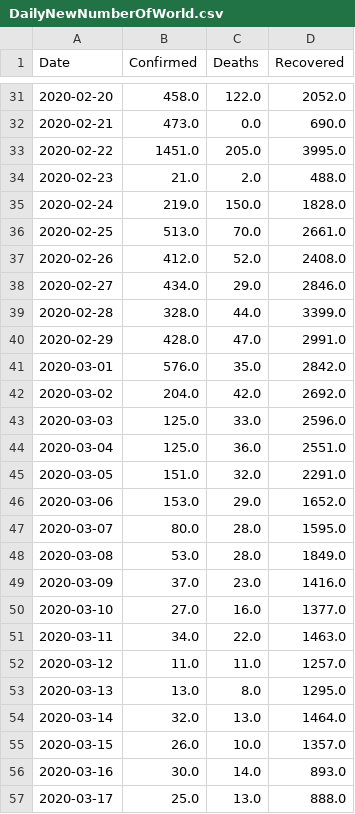
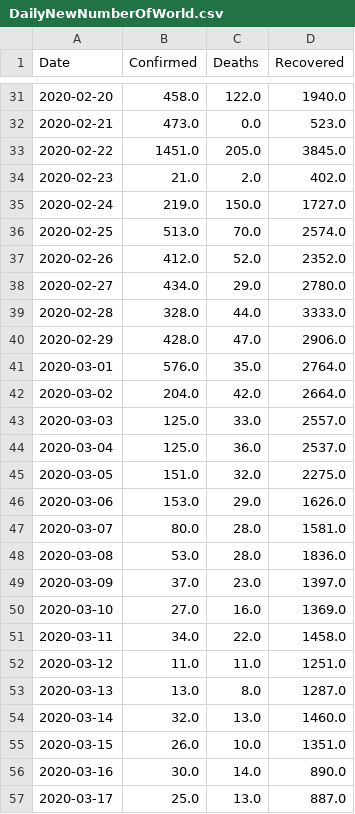
Before and after one commit to suen049/COVID19-Data-IBSDataScienceGroup, a CSV file: Data/DailyNewNumberOfWorld.csv, drawn as a sheet; only a part is shown, gaps mark what is left out; the diff covers the shown part only.

```diff
--- a/Data/DailyNewNumberOfWorld.csv
+++ b/Data/DailyNewNumberOfWorld.csv
@@ -31,27 +31,27 @@ Date,Confirmed,Deaths,Recovered
-2020-02-20,458.0,122.0,2052.0
-2020-02-21,473.0,0.0,690.0
-2020-02-22,1451.0,205.0,3995.0
-2020-02-23,21.0,2.0,488.0
-2020-02-24,219.0,150.0,1828.0
-2020-02-25,513.0,70.0,2661.0
-2020-02-26,412.0,52.0,2408.0
-2020-02-27,434.0,29.0,2846.0
-2020-02-28,328.0,44.0,3399.0
-2020-02-29,428.0,47.0,2991.0
-2020-03-01,576.0,35.0,2842.0
-2020-03-02,204.0,42.0,2692.0
-2020-03-03,125.0,33.0,2596.0
-2020-03-04,125.0,36.0,2551.0
-2020-03-05,151.0,32.0,2291.0
-2020-03-06,153.0,29.0,1652.0
-2020-03-07,80.0,28.0,1595.0
-2020-03-08,53.0,28.0,1849.0
-2020-03-09,37.0,23.0,1416.0
-2020-03-10,27.0,16.0,1377.0
-2020-03-11,34.0,22.0,1463.0
-2020-03-12,11.0,11.0,1257.0
-2020-03-13,13.0,8.0,1295.0
-2020-03-14,32.0,13.0,1464.0
-2020-03-15,26.0,10.0,1357.0
-2020-03-16,30.0,14.0,893.0
-2020-03-17,25.0,13.0,888.0
+2020-02-20,458.0,122.0,1940.0
+2020-02-21,473.0,0.0,523.0
+2020-02-22,1451.0,205.0,3845.0
+2020-02-23,21.0,2.0,402.0
+2020-02-24,219.0,150.0,1727.0
+2020-02-25,513.0,70.0,2574.0
+2020-02-26,412.0,52.0,2352.0
+2020-02-27,434.0,29.0,2780.0
+2020-02-28,328.0,44.0,3333.0
+2020-02-29,428.0,47.0,2906.0
+2020-03-01,576.0,35.0,2764.0
+2020-03-02,204.0,42.0,2664.0
+2020-03-03,125.0,33.0,2557.0
+2020-03-04,125.0,36.0,2537.0
+2020-03-05,151.0,32.0,2275.0
+2020-03-06,153.0,29.0,1626.0
+2020-03-07,80.0,28.0,1581.0
+2020-03-08,53.0,28.0,1836.0
+2020-03-09,37.0,23.0,1397.0
+2020-03-10,27.0,16.0,1369.0
+2020-03-11,34.0,22.0,1458.0
+2020-03-12,11.0,11.0,1251.0
+2020-03-13,13.0,8.0,1287.0
+2020-03-14,32.0,13.0,1460.0
+2020-03-15,26.0,10.0,1351.0
+2020-03-16,30.0,14.0,890.0
+2020-03-17,25.0,13.0,887.0
```
Also changed, not shown: 6 added rows and 79 edited cells elsewhere in this file, Data/DailyTotalNumberInEachCountry.csv, Data/DailyTotalNumberInEachProvince.csv, 9 other files.
